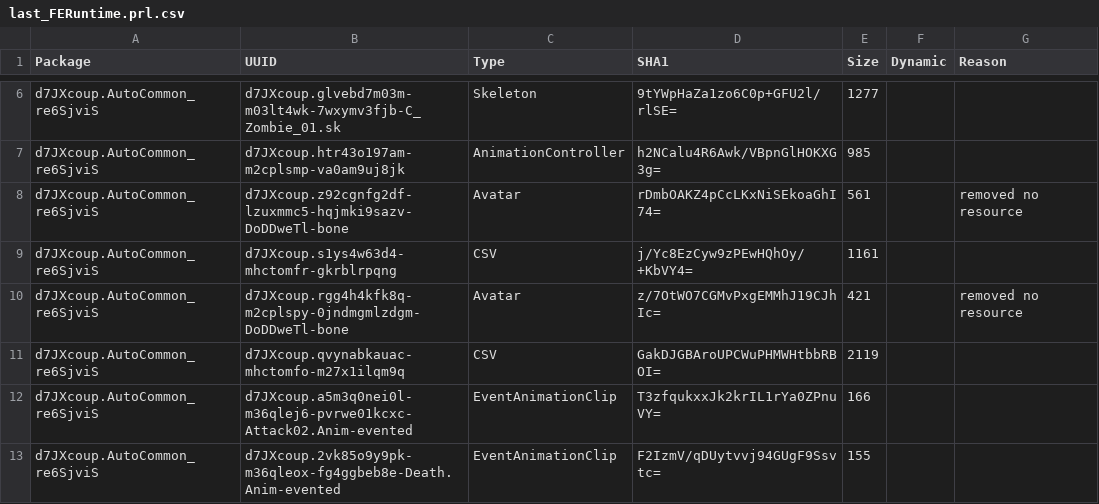
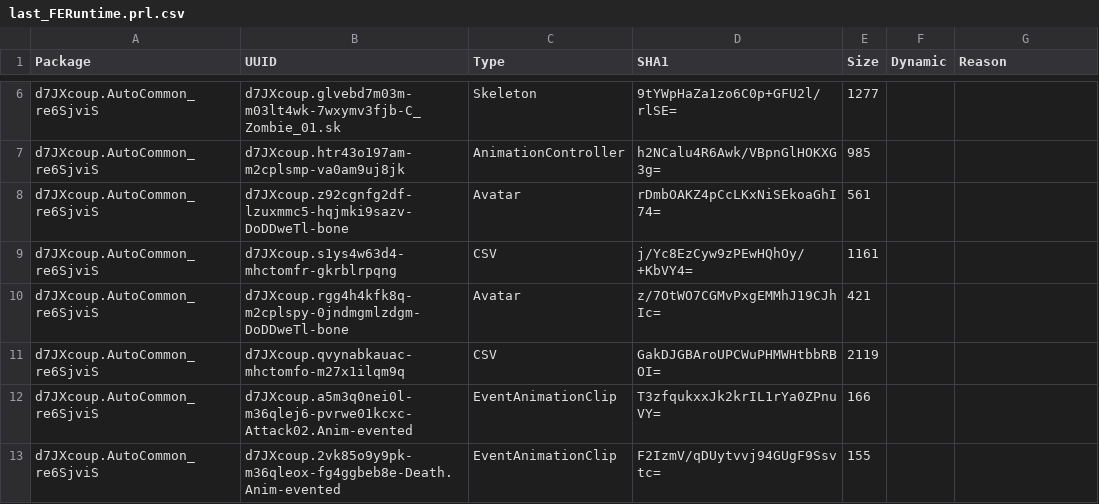
Before and after one commit to WindGod-Project-For-Garena/Offline-PVE, a CSV file: Temp/PackageHistory/last_FERuntime.prl.csv, drawn as a sheet; only a part is shown, gaps mark what is left out; the diff covers the shown part only.

```diff
--- a/Temp/PackageHistory/last_FERuntime.prl.csv
+++ b/Temp/PackageHistory/last_FERuntime.prl.csv
@@ -7,5 +7,5 @@ d7JXcoup.AutoCommon_re6SjviS,d7JXcoup.glvebd7m03m-m03lt4wk-7wxymv3fjb-C_Zombie_0
 d7JXcoup.AutoCommon_re6SjviS,d7JXcoup.htr43o197am-m2cplsmp-va0am9uj8jk,AnimationController,h2NCalu4R6Awk/VBpnGlHOKXG3g=,985,,
-d7JXcoup.AutoCommon_re6SjviS,d7JXcoup.z92cgnfg2df-lzuxmmc5-hqjmki9sazv-DoDDweTl-bone,Avatar,rDmbOAKZ4pCcLKxNiSEkoaGhI74=,561,,removed no resource
+d7JXcoup.AutoCommon_re6SjviS,d7JXcoup.z92cgnfg2df-lzuxmmc5-hqjmki9sazv-DoDDweTl-bone,Avatar,rDmbOAKZ4pCcLKxNiSEkoaGhI74=,561,,
 d7JXcoup.AutoCommon_re6SjviS,d7JXcoup.s1ys4w63d4-mhctomfr-gkrblrpqng,CSV,j/Yc8EzCyw9zPEwHQhOy/+KbVY4=,1161,,
-d7JXcoup.AutoCommon_re6SjviS,d7JXcoup.rgg4h4kfk8q-m2cplspy-0jndmgmlzdgm-DoDDweTl-bone,Avatar,z/7OtWO7CGMvPxgEMMhJ19CJhIc=,421,,removed no resource
+d7JXcoup.AutoCommon_re6SjviS,d7JXcoup.rgg4h4kfk8q-m2cplspy-0jndmgmlzdgm-DoDDweTl-bone,Avatar,z/7OtWO7CGMvPxgEMMhJ19CJhIc=,421,,
 d7JXcoup.AutoCommon_re6SjviS,d7JXcoup.qvynabkauac-mhctomfo-m27x1ilqm9q,CSV,GakDJGBAroUPCWuPHMWHtbbRBOI=,2119,,
```
Also changed, not shown: 38 edited cells elsewhere in this file, 19 other files.
